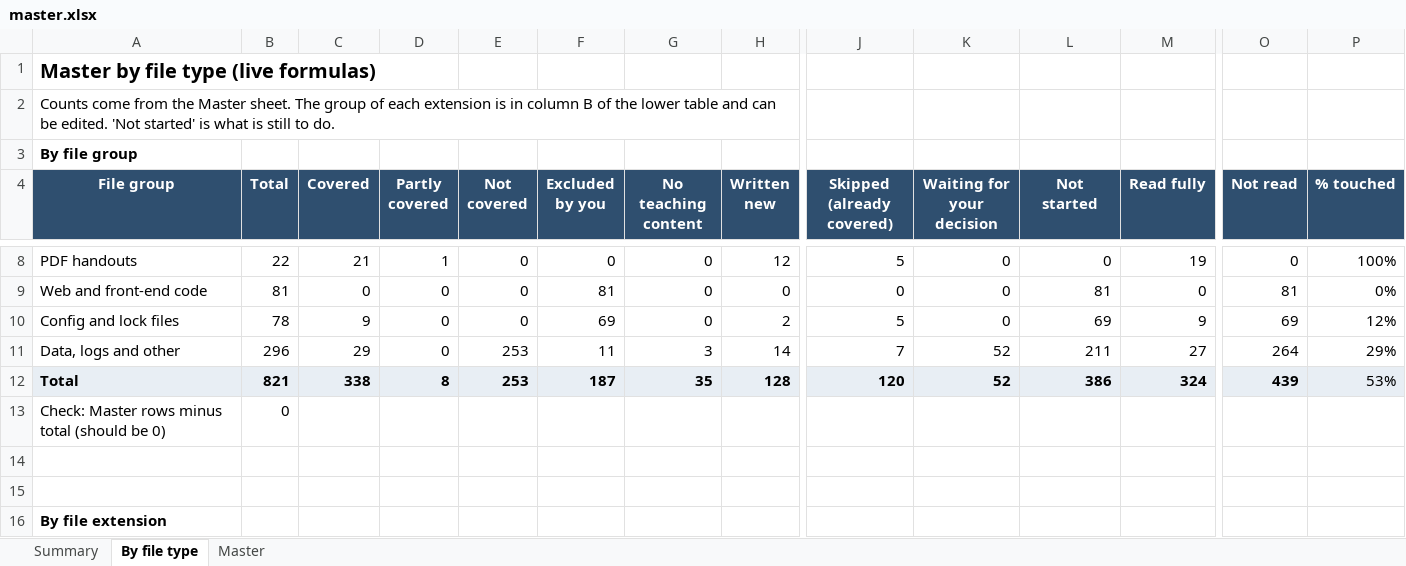
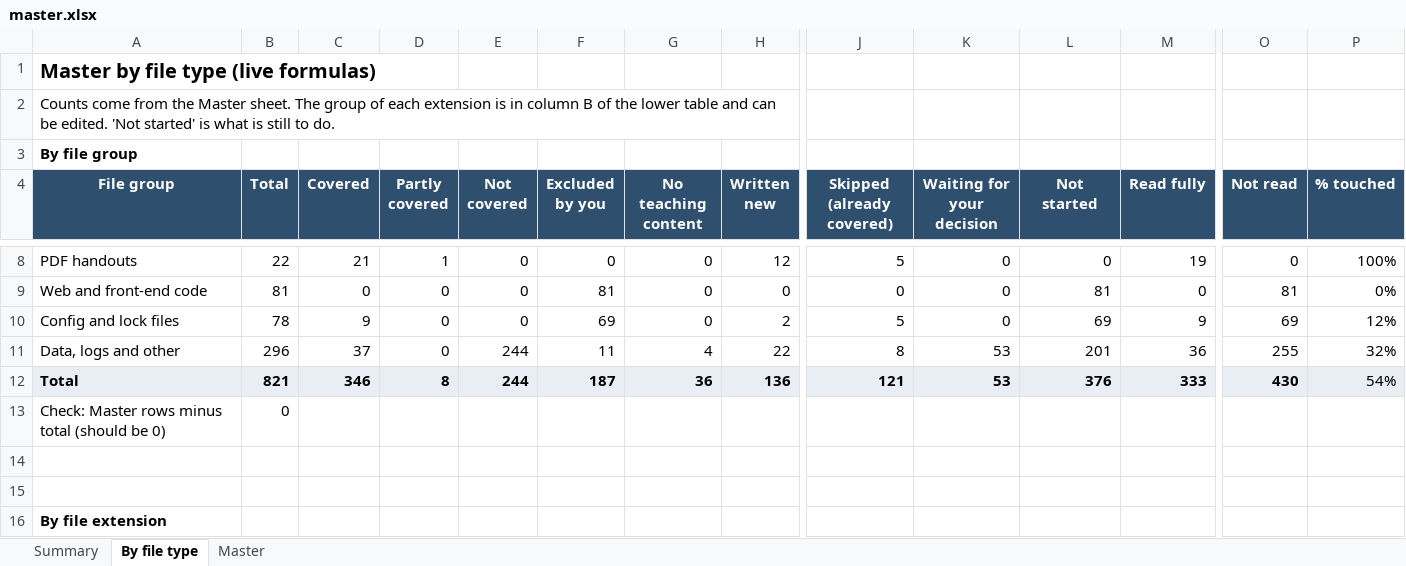
Before and after one commit to kiaanwankhede/MyNotes, an Excel workbook: master/master.xlsx, sheet By file type, drawn as a sheet; only a part is shown, gaps mark what is left out; values as stored, in another font and other column widths than the file's, no borders; the diff covers the shown part only; the diff names each change by its address in the sheet, - before the commit and + after, or states it on an @@ line.

```diff
--- a/master/master.xlsx (sheet By file type)
+++ b/master/master.xlsx (sheet By file type)
-C11 (Covered): 29
+C11 (Covered): 37
-E11:E12 (Not covered): 253
+E11:E12 (Not covered): 244
-G11 (No teaching content): 3
+G11 (No teaching content): 4
-H11 (Written new): 14
+H11 (Written new): 22
-J11 (Skipped (already covered)): 7
+J11 (Skipped (already covered)): 8
-K11:K12 (Waiting for your decision): 52
+K11:K12 (Waiting for your decision): 53
-L11 (Not started): 211
+L11 (Not started): 201
-M11 (Read fully): 27
+M11 (Read fully): 36
-O11 (Not read): 264
+O11 (Not read): 255
-P11 (% touched): 29%
+P11 (% touched): 32%
-C12 (Covered): 338
+C12 (Covered): 346
-G12 (No teaching content): 35
+G12 (No teaching content): 36
-H12 (Written new): 128
+H12 (Written new): 136
-J12 (Skipped (already covered)): 120
+J12 (Skipped (already covered)): 121
-L12 (Not started): 386
+L12 (Not started): 376
-M12 (Read fully): 324
+M12 (Read fully): 333
-O12 (Not read): 439
+O12 (Not read): 430
-P12 (% touched): 53%
+P12 (% touched): 54%
```
Also changed, not shown: 20 edited cells elsewhere in this sheet, sheet Master, sheet Summary, 4 other files.
